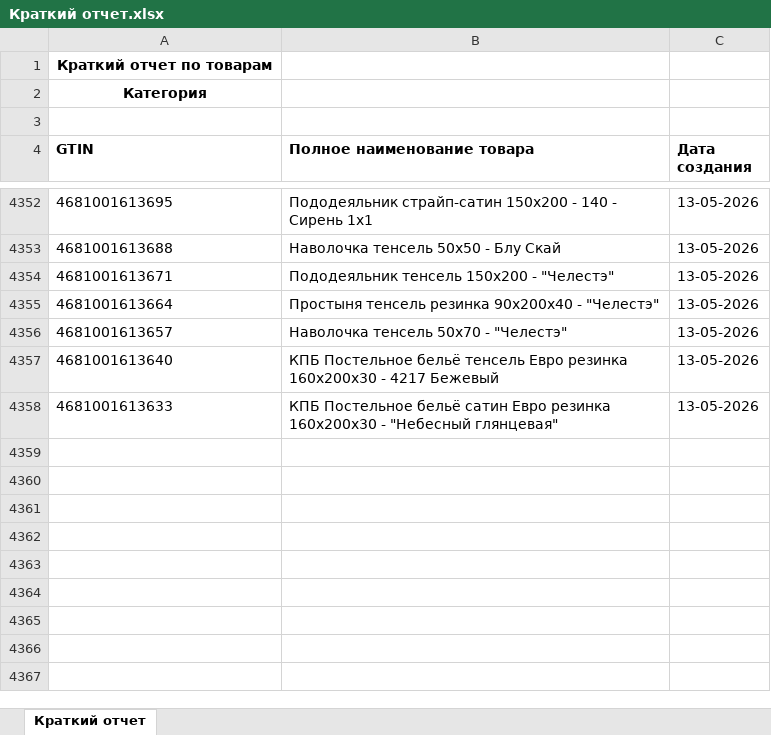
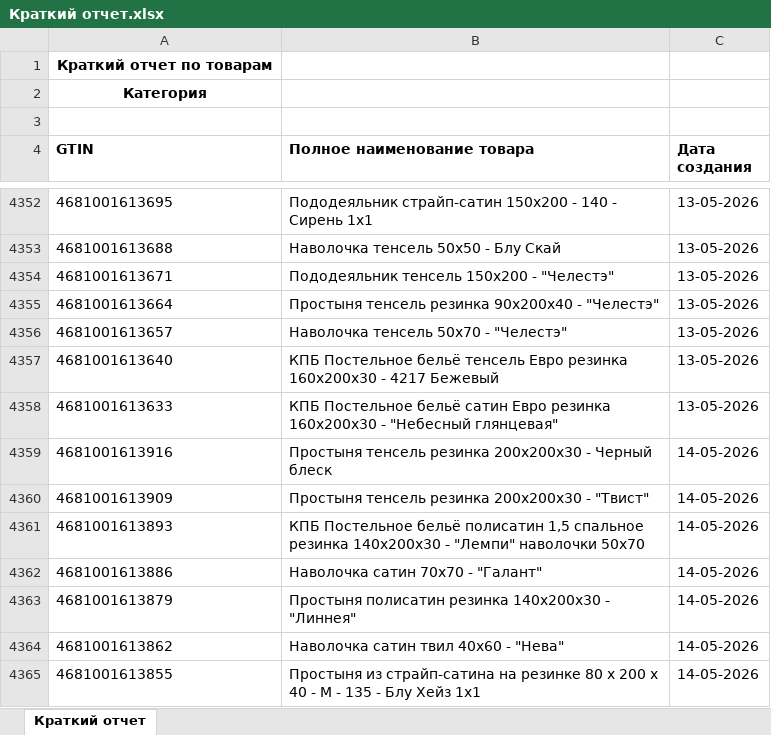
Before and after one commit to isergeich22/marking_system, an Excel workbook: public/Краткий отчет.xlsx, sheet Краткий отчет, drawn as a sheet; only a part is shown, gaps mark what is left out; values as stored, in another font and other column widths than the file's, no borders; the diff names each change by its address in the sheet, - before the commit and + after, or states it on an @@ line.

```diff
--- a/public/Краткий отчет.xlsx (sheet Краткий отчет)
+++ b/public/Краткий отчет.xlsx (sheet Краткий отчет)
+row 4359: 4681001613916 | Простыня тенсель резинка 200х200х30 - Черный блеск | 14-05-2026
+row 4360: 4681001613909 | Простыня тенсель резинка 200х200х30 - "Твист" | 14-05-2026
+row 4361: 4681001613893 | КПБ Постельное бельё полисатин 1,5 спальное резинка 140х200х30 - "Лемпи" наволочки 50х70 | 14-05-2026
+row 4362: 4681001613886 | Наволочка сатин 70х70 - "Галант" | 14-05-2026
+row 4363: 4681001613879 | Простыня полисатин резинка 140х200х30 - "Линнея" | 14-05-2026
+row 4364: 4681001613862 | Наволочка сатин твил 40х60 - "Нева" | 14-05-2026
+row 4365: 4681001613855 | Простыня из страйп-сатина на резинке 80 х 200 х 40 - М - 135 - Блу Хейз 1х1 | 14-05-2026
```
Also changed, not shown: 1 other file.
